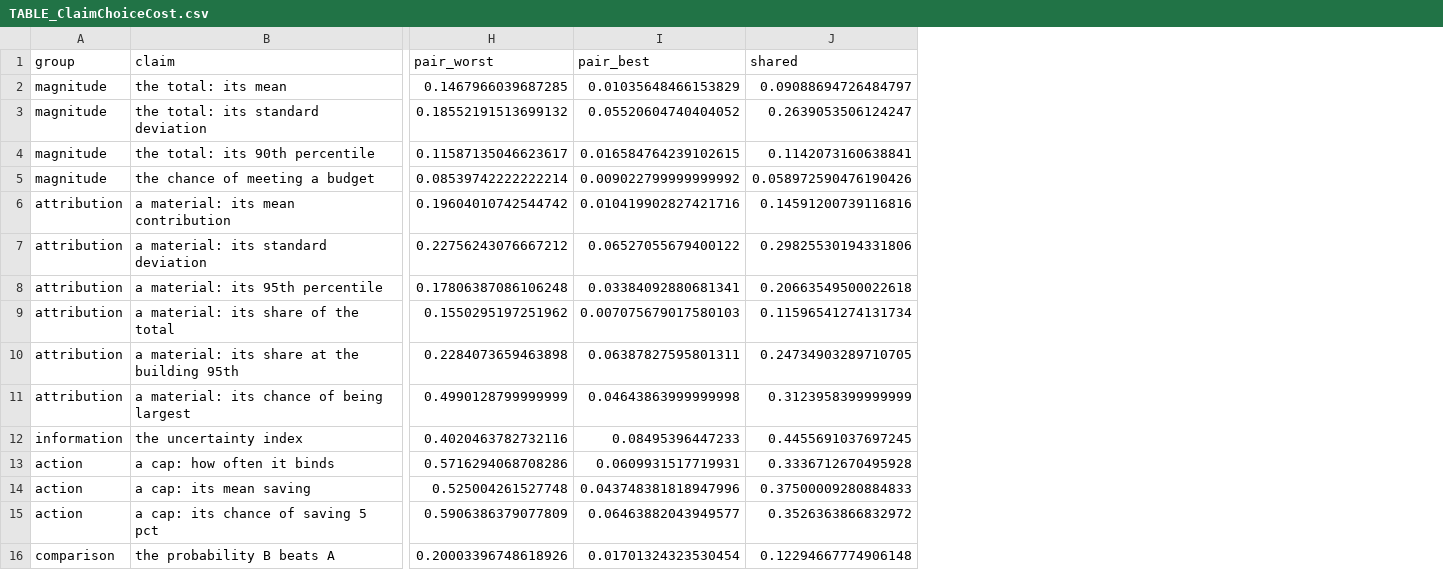
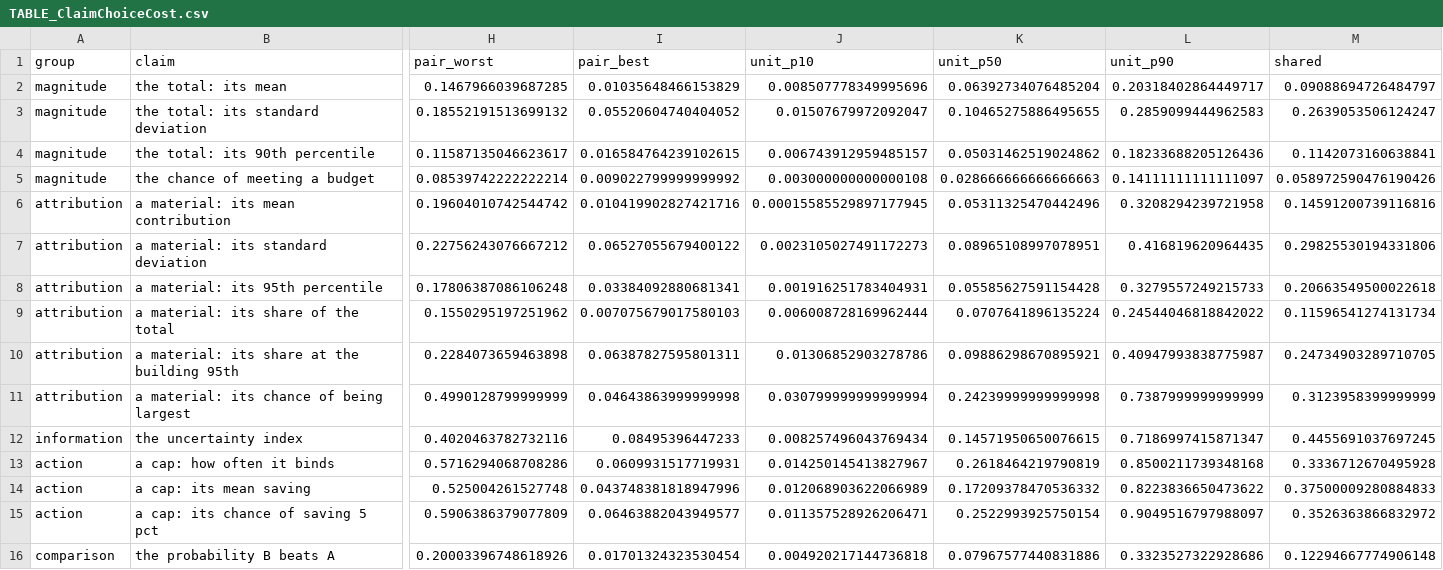
Before and after one commit to mtorres2941/CompareUQMethods, a CSV file: outputs/tables/TABLE_ClaimChoiceCost.csv, drawn as a sheet; only a part is shown, gaps mark what is left out; the diff names each change by its address in the sheet, - before the commit and + after, or states it on an @@ line.

```diff
--- a/outputs/tables/TABLE_ClaimChoiceCost.csv
+++ b/outputs/tables/TABLE_ClaimChoiceCost.csv
+column J (unit_p10), rows 2-16: 0.008507778349995696 | 0.01507679972092047 | 0.006743912959485157 | 0.003000000000000108 | 0.00015585529897177945 | 0.0023105027491172273 | 0.001916251783404931 | 0.006008728169962444 | 0.01306852903278786 | 0.030799999999999994 | 0.008257496043769434 | 0.014250145413827967 | 0.012068903622066989 | 0.011357528926206471 | 0.004920217144736818
+column K (unit_p50), rows 2-16: 0.06392734076485204 | 0.10465275886495655 | 0.05031462519024862 | 0.028666666666666663 | 0.05311325470442496 | 0.08965108997078951 | 0.05585627591154428 | 0.0707641896135224 | 0.09886298670895921 | 0.24239999999999998 | 0.14571950650076615 | 0.2618464219790819 | 0.17209378470536332 | 0.2522993925750154 | 0.07967577440831886
+column L (unit_p90), rows 2-16: 0.20318402864449717 | 0.2859099444962583 | 0.18233688205126436 | 0.14111111111111097 | 0.3208294239721958 | 0.416819620964435 | 0.3279557249215733 | 0.24544046818842022 | 0.40947993838775987 | 0.7387999999999999 | 0.7186997415871347 | 0.8500211739348168 | 0.8223836650473622 | 0.9049516797988097 | 0.3323527322928686
```
Also changed, not shown: 6 other files.
